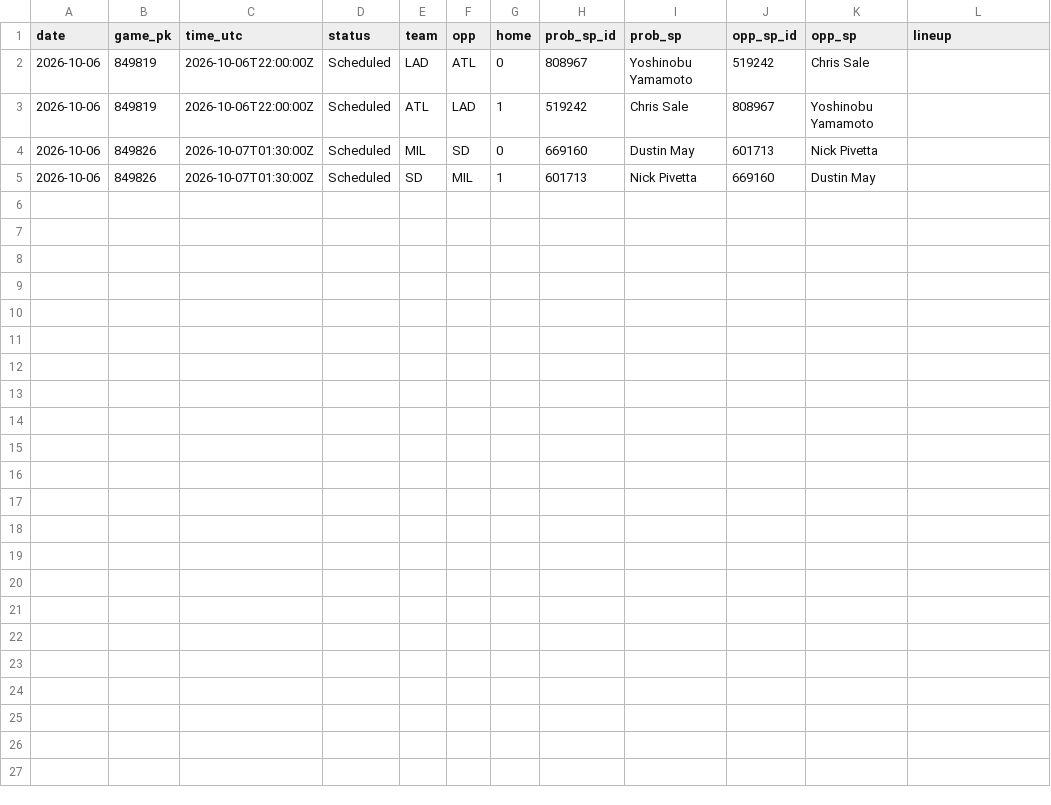
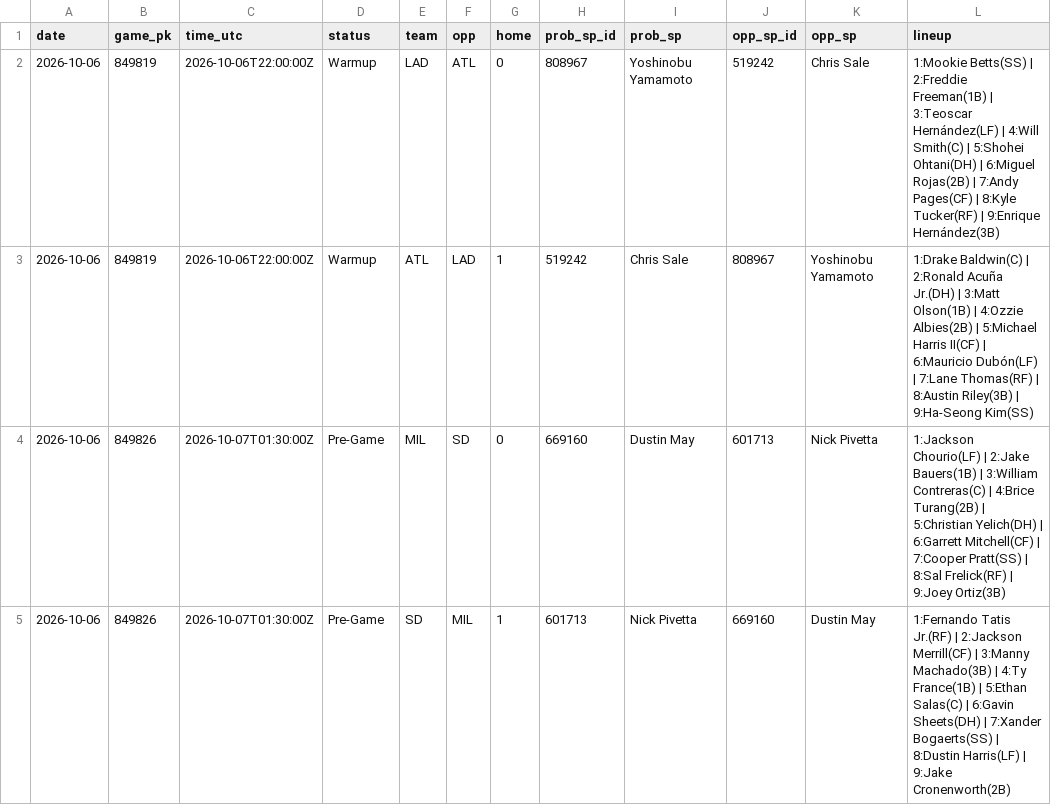
Before and after one commit to coinflipatm/ud-mlb-data, a CSV file: data/schedule/2026-10-06.csv, drawn as a sheet.

Commit message:
data 2026-10-06T22:05Z

```diff
--- a/data/schedule/2026-10-06.csv
+++ b/data/schedule/2026-10-06.csv
@@ -1,5 +1,5 @@
 date,game_pk,time_utc,status,team,opp,home,prob_sp_id,prob_sp,opp_sp_id,opp_sp,lineup
-2026-10-06,849819,2026-10-06T22:00:00Z,Scheduled,LAD,ATL,0,808967,Yoshinobu Yamamoto,519242,Chris Sale,
-2026-10-06,849819,2026-10-06T22:00:00Z,Scheduled,ATL,LAD,1,519242,Chris Sale,808967,Yoshinobu Yamamoto,
-2026-10-06,849826,2026-10-07T01:30:00Z,Scheduled,MIL,SD,0,669160,Dustin May,601713,Nick Pivetta,
-2026-10-06,849826,2026-10-07T01:30:00Z,Scheduled,SD,MIL,1,601713,Nick Pivetta,669160,Dustin May,
+2026-10-06,849819,2026-10-06T22:00:00Z,Warmup,LAD,ATL,0,808967,Yoshinobu Yamamoto,519242,Chris Sale,1:Mookie Betts(SS) | 2:Freddie Freeman(1B) | 3:Teoscar Hernández(LF) | 4:Will Smith(C) | 5:Shohei Ohtani(DH) | 6:Miguel Rojas(2B) | 7:Andy Pages(CF) | 8:Kyle Tucker(RF) | 9:Enrique Hernández(3B)
+2026-10-06,849819,2026-10-06T22:00:00Z,Warmup,ATL,LAD,1,519242,Chris Sale,808967,Yoshinobu Yamamoto,1:Drake Baldwin(C) | 2:Ronald Acuña Jr.(DH) | 3:Matt Olson(1B) | 4:Ozzie Albies(2B) | 5:Michael Harris II(CF) | 6:Mauricio Dubón(LF) | 7:Lane Thomas(RF) | 8:Austin Riley(3B) | 9:Ha-Seong Kim(SS)
+2026-10-06,849826,2026-10-07T01:30:00Z,Pre-Game,MIL,SD,0,669160,Dustin May,601713,Nick Pivetta,1:Jackson Chourio(LF) | 2:Jake Bauers(1B) | 3:William Contreras(C) | 4:Brice Turang(2B) | 5:Christian Yelich(DH) | 6:Garrett Mitchell(CF) | 7:Cooper Pratt(SS) | 8:Sal Frelick(RF) | 9:Joey Ortiz(3B)
+2026-10-06,849826,2026-10-07T01:30:00Z,Pre-Game,SD,MIL,1,601713,Nick Pivetta,669160,Dustin May,1:Fernando Tatis Jr.(RF) | 2:Jackson Merrill(CF) | 3:Manny Machado(3B) | 4:Ty France(1B) | 5:Ethan Salas(C) | 6:Gavin Sheets(DH) | 7:Xander Bogaerts(SS) | 8:Dustin Harris(LF) | 9:Jake Cronenworth(2B)
```
